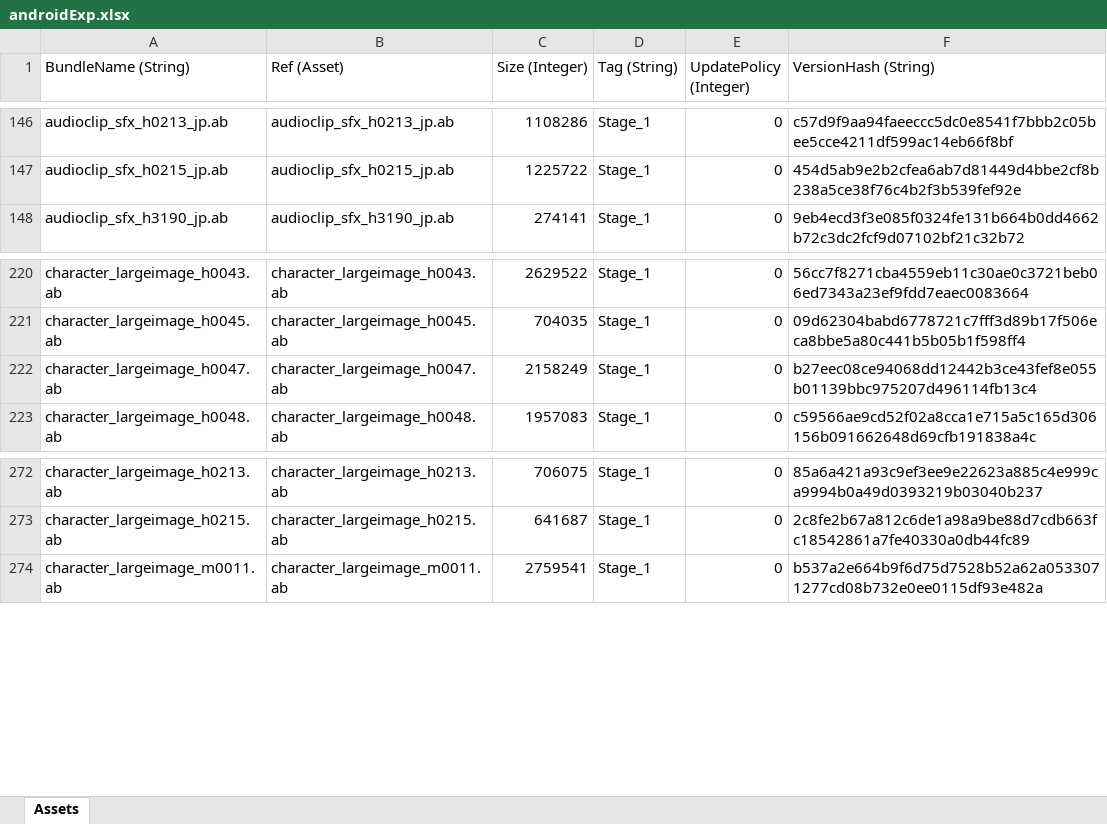
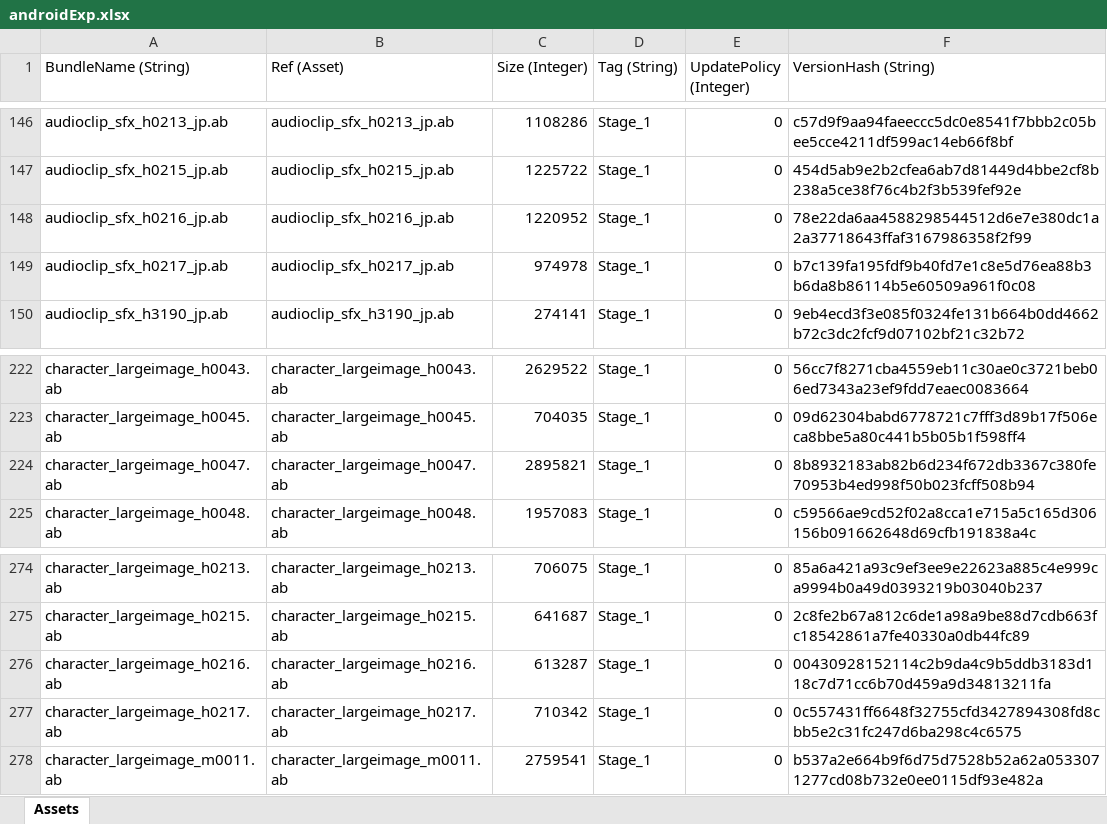
Before and after one commit to stu43005/sdorica-wiki-bot, an Excel workbook: client_gamedata/androidExp.xlsx, sheet Assets, drawn as a sheet; only a part is shown, gaps mark what is left out; values as stored, in another font and other column widths than the file's, no borders; addresses are those after the commit; the diff names each change by its address in the sheet, - before the commit and + after, or states it on an @@ line.

```diff
--- a/client_gamedata/androidExp.xlsx (sheet Assets)
+++ b/client_gamedata/androidExp.xlsx (sheet Assets)
+row 148: audioclip_sfx_h0216_jp.ab | audioclip_sfx_h0216_jp.ab | 1220952 | Stage_1 | 0 | 78e22da6aa4588298544512d6e7e380dc1a2a37718643ffaf3167986358f2f99
+row 149: audioclip_sfx_h0217_jp.ab | audioclip_sfx_h0217_jp.ab | 974978 | Stage_1 | 0 | b7c139fa195fdf9b40fd7e1c8e5d76ea88b3b6da8b86114b5e60509a961f0c08
-C224 (Size (Integer)): 2158249
+C224 (Size (Integer)): 2895821
-F224 (VersionHash (String)): b27eec08ce94068dd12442b3ce43fef8e055b01139bbc975207d496114fb13c4
+F224 (VersionHash (String)): 8b8932183ab82b6d234f672db3367c380fe70953b4ed998f50b023fcff508b94
+row 276: character_largeimage_h0216.ab | character_largeimage_h0216.ab | 613287 | Stage_1 | 0 | 00430928152114c2b9da4c9b5ddb3183d118c7d71cc6b70d459a9d34813211fa
+row 277: character_largeimage_h0217.ab | character_largeimage_h0217.ab | 710342 | Stage_1 | 0 | 0c557431ff6648f32755cfd3427894308fd8cbb5e2c31fc247d6ba298c4c6575
```
Also changed, not shown: client_gamedata/charAssets.xlsx, 22 other files.
